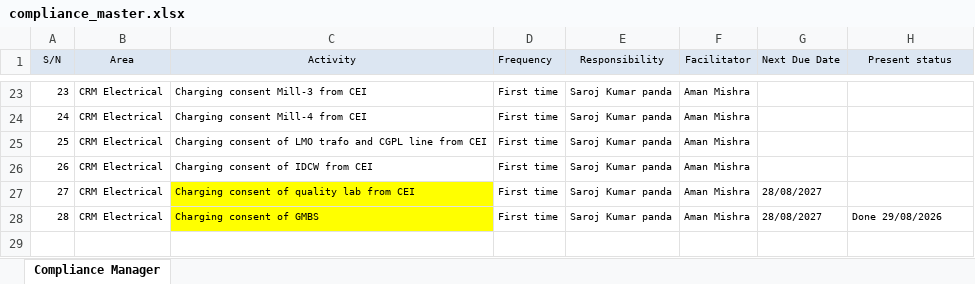
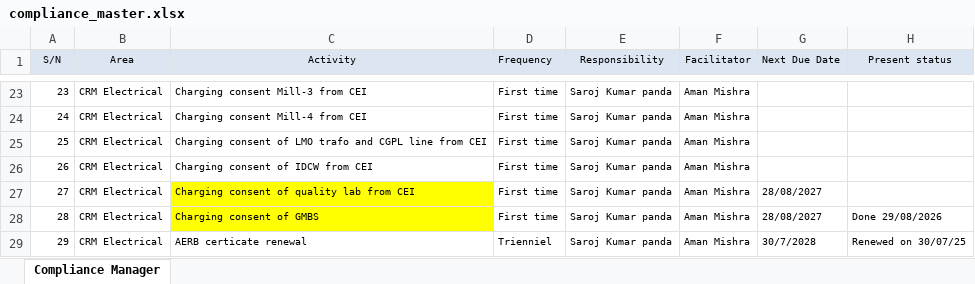
Before and after one commit to Ruchi11092002/CRM-COMPLIANCE-PORTAL, an Excel workbook: Data/compliance_master.xlsx, sheet Compliance Manager, drawn as a sheet; only a part is shown, gaps mark what is left out; values as stored, in another font and other column widths than the file's, no borders; the diff names each change by its address in the sheet, - before the commit and + after, or states it on an @@ line.

Commit message:
Auto-sync compliance_master.xlsx from OneDrive

```diff
--- a/Data/compliance_master.xlsx (sheet Compliance Manager)
+++ b/Data/compliance_master.xlsx (sheet Compliance Manager)
+row 29: 29 | CRM Electrical | AERB certicate renewal | Trienniel | Saroj Kumar panda | Aman Mishra | 30/7/2028 | Renewed on 30/07/25
```
